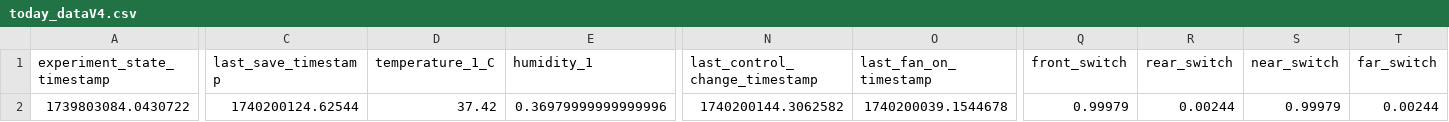
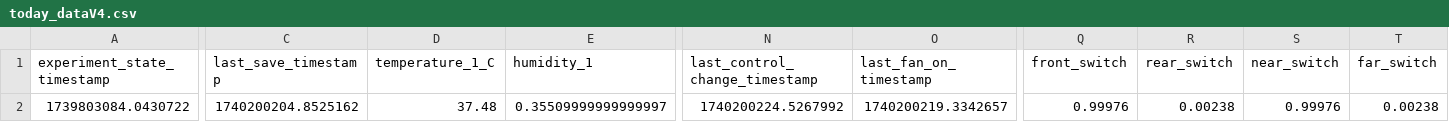
Before and after one commit to cjchandler/incubator, a CSV file: incubator/today_dataV4.csv, drawn as a sheet; only a part is shown, gaps mark what is left out; the diff names each change by its address in the sheet, - before the commit and + after, or states it on an @@ line.

```diff
--- a/incubator/today_dataV4.csv
+++ b/incubator/today_dataV4.csv
-C2 (last_save_timestamp): 1740200124.62544
+C2 (last_save_timestamp): 1740200204.8525162
-D2 (temperature_1_C): 37.42
+D2 (temperature_1_C): 37.48
-E2 (humidity_1): 0.36979999999999996
+E2 (humidity_1): 0.35509999999999997
-N2 (last_control_change_timestamp): 1740200144.3062582
+N2 (last_control_change_timestamp): 1740200224.5267992
-O2 (last_fan_on_timestamp): 1740200039.1544678
+O2 (last_fan_on_timestamp): 1740200219.3342657
-Q2 (front_switch): 0.99979
+Q2 (front_switch): 0.99976
-R2 (rear_switch): 0.00244
+R2 (rear_switch): 0.00238
-S2 (near_switch): 0.99979
+S2 (near_switch): 0.99976
-T2 (far_switch): 0.00244
+T2 (far_switch): 0.00238
```
Also changed, not shown: incubator/today_dataV2.csv.
